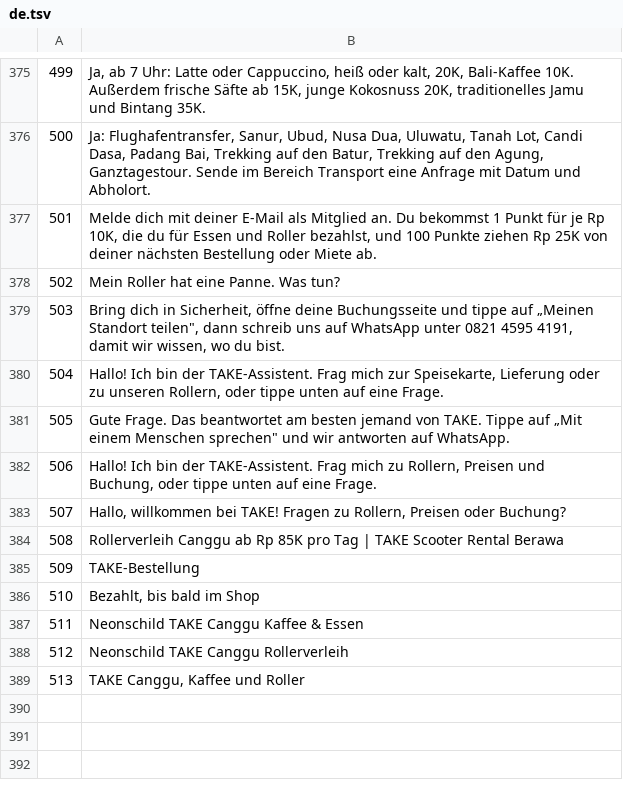
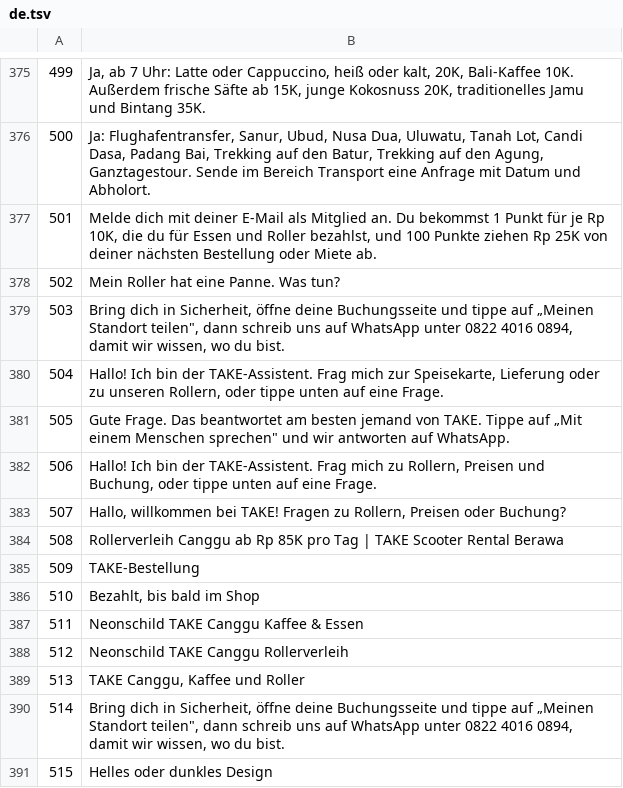
Before and after one commit to carlosmorecrofts-dotcom/TAKE, a TSV file: i18n-tools/tr/de.tsv, drawn as a sheet; only a part is shown, gaps mark what is left out.

```diff
--- a/i18n-tools/tr/de.tsv
+++ b/i18n-tools/tr/de.tsv
@@ -378,3 +378,3 @@
 502	Mein Roller hat eine Panne. Was tun?
-503	Bring dich in Sicherheit, öffne deine Buchungsseite und tippe auf „Meinen Standort teilen", dann schreib uns auf WhatsApp unter 0821 4595 4191, damit wir wissen, wo du bist.
+503	Bring dich in Sicherheit, öffne deine Buchungsseite und tippe auf „Meinen Standort teilen", dann schreib uns auf WhatsApp unter 0822 4016 0894, damit wir wissen, wo du bist.
 504	Hallo! Ich bin der TAKE-Assistent. Frag mich zur Speisekarte, Lieferung oder zu unseren Rollern, oder tippe unten auf eine Frage.
@@ -389 +389,3 @@
 513	TAKE Canggu, Kaffee und Roller
+514	Bring dich in Sicherheit, öffne deine Buchungsseite und tippe auf „Meinen Standort teilen", dann schreib uns auf WhatsApp unter 0822 4016 0894, damit wir wissen, wo du bist.
+515	Helles oder dunkles Design
```
Also changed, not shown: i18n-tools/tr/fr.tsv, i18n-tools/tr/ja.tsv, 30 other files.
